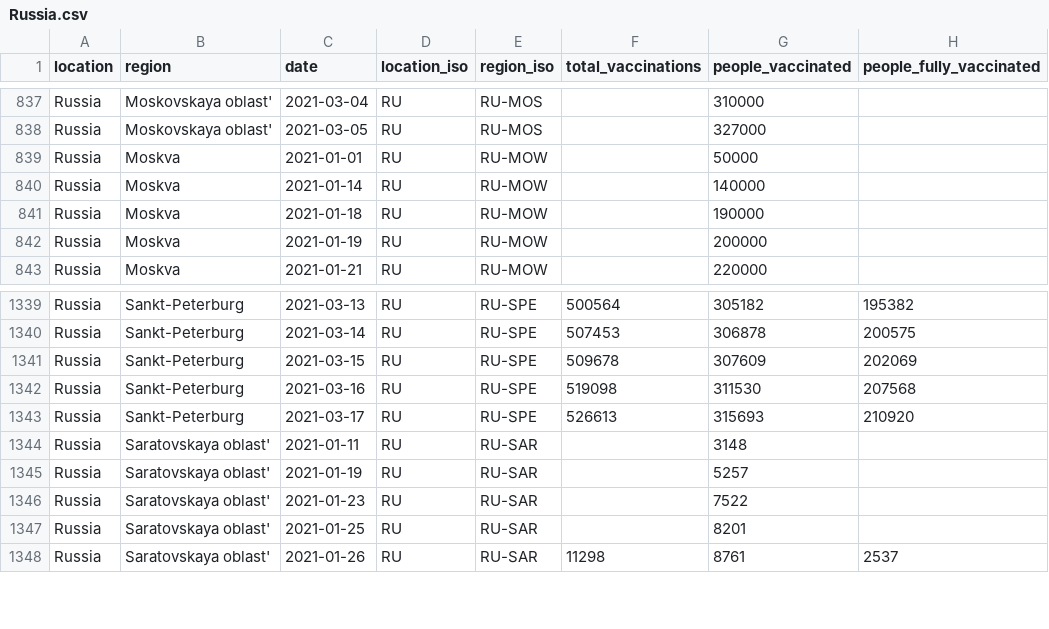
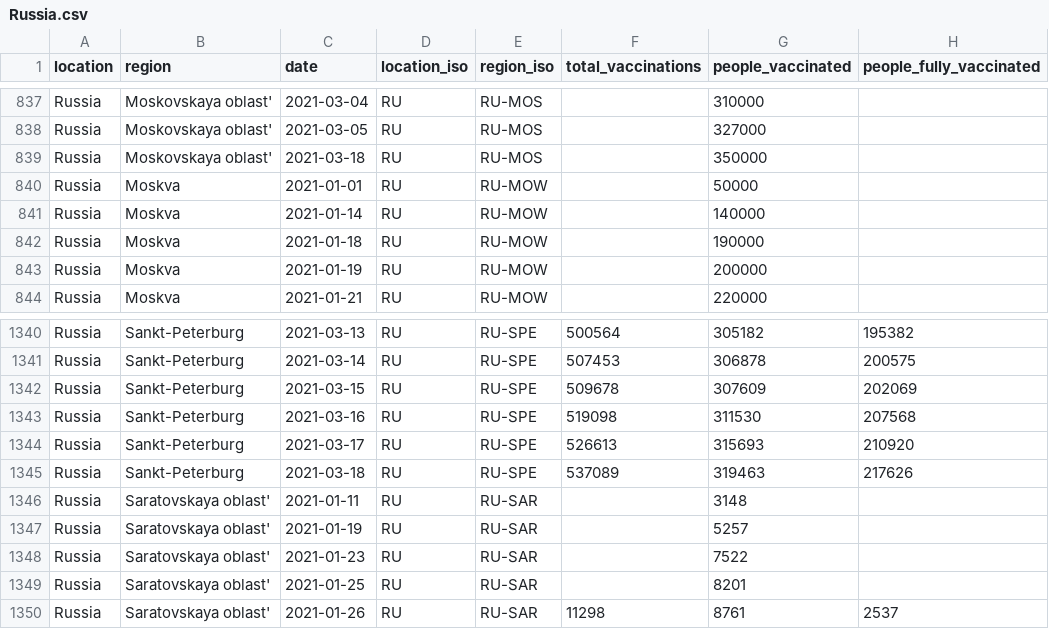
Before and after one commit to sociepy/covid19-vaccination-subnational, a CSV file: data/countries/Russia.csv, drawn as a sheet; only a part is shown, gaps mark what is left out.

```diff
--- a/data/countries/Russia.csv
+++ b/data/countries/Russia.csv
@@ -838,2 +838,3 @@ Russia,Moskovskaya oblast',2021-03-04,RU,RU-MOS,,310000,
 Russia,Moskovskaya oblast',2021-03-05,RU,RU-MOS,,327000,
+Russia,Moskovskaya oblast',2021-03-18,RU,RU-MOS,,350000,
 Russia,Moskva,2021-01-01,RU,RU-MOW,,50000,
@@ -1343,2 +1344,3 @@ Russia,Sankt-Peterburg,2021-03-16,RU,RU-SPE,519098,311530,207568
 Russia,Sankt-Peterburg,2021-03-17,RU,RU-SPE,526613,315693,210920
+Russia,Sankt-Peterburg,2021-03-18,RU,RU-SPE,537089,319463,217626
 Russia,Saratovskaya oblast',2021-01-11,RU,RU-SAR,,3148,
```
Also changed, not shown: data/countries/Brazil.csv, data/countries/Chile.csv, 28 other files.
